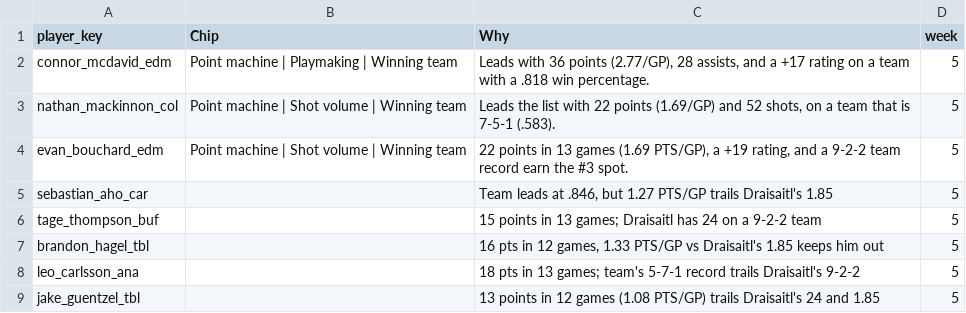
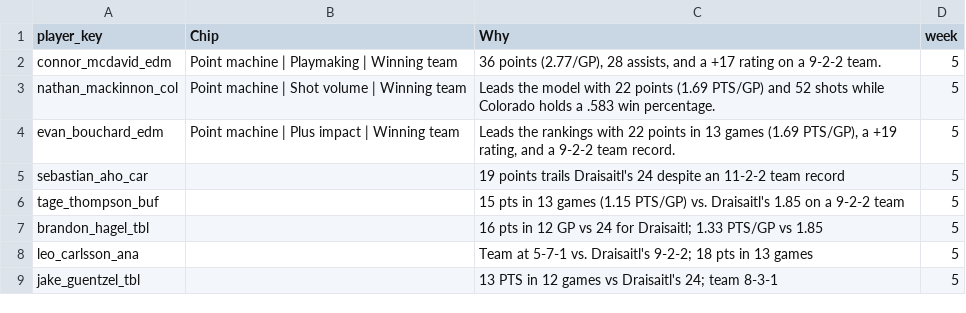
Before and after one commit to jeffwarr4/nhl-awards-predictor, a CSV file: predictions/2027/chip_data/chip_data_latest.csv, drawn as a sheet.

```diff
--- a/predictions/2027/chip_data/chip_data_latest.csv
+++ b/predictions/2027/chip_data/chip_data_latest.csv
@@ -1,9 +1,9 @@
 player_key,Chip,Why,week
-connor_mcdavid_edm,Point machine | Playmaking | Winning team,"Leads with 36 points (2.77/GP), 28 assists, and a +17 rating on a team with a .818 win percentage.",5
-nathan_mackinnon_col,Point machine | Shot volume | Winning team,"Leads the list with 22 points (1.69/GP) and 52 shots, on a team that is 7-5-1 (.583).",5
-evan_bouchard_edm,Point machine | Shot volume | Winning team,"22 points in 13 games (1.69 PTS/GP), a +19 rating, and a 9-2-2 team record earn the #3 spot.",5
-sebastian_aho_car,,"Team leads at .846, but 1.27 PTS/GP trails Draisaitl's 1.85",5
-tage_thompson_buf,,15 points in 13 games; Draisaitl has 24 on a 9-2-2 team,5
-brandon_hagel_tbl,,"16 pts in 12 games, 1.33 PTS/GP vs Draisaitl's 1.85 keeps him out",5
-leo_carlsson_ana,,18 pts in 13 games; team's 5-7-1 record trails Draisaitl's 9-2-2,5
-jake_guentzel_tbl,,13 points in 12 games (1.08 PTS/GP) trails Draisaitl's 24 and 1.85,5
+connor_mcdavid_edm,Point machine | Playmaking | Winning team,"36 points (2.77/GP), 28 assists, and a +17 rating on a 9-2-2 team.",5
+nathan_mackinnon_col,Point machine | Shot volume | Winning team,Leads the model with 22 points (1.69 PTS/GP) and 52 shots while Colorado holds a .583 win percentage.,5
+evan_bouchard_edm,Point machine | Plus impact | Winning team,"Leads the rankings with 22 points in 13 games (1.69 PTS/GP), a +19 rating, and a 9-2-2 team record.",5
+sebastian_aho_car,,19 points trails Draisaitl's 24 despite an 11-2-2 team record,5
+tage_thompson_buf,,15 pts in 13 games (1.15 PTS/GP) vs. Draisaitl's 1.85 on a 9-2-2 team,5
+brandon_hagel_tbl,,16 pts in 12 GP vs 24 for Draisaitl; 1.33 PTS/GP vs 1.85,5
+leo_carlsson_ana,,Team at 5-7-1 vs. Draisaitl's 9-2-2; 18 pts in 13 games,5
+jake_guentzel_tbl,,13 PTS in 12 games vs Draisaitl's 24; team 8-3-1,5
```
Also changed, not shown: pages/nhl_hart_predictions_v2_latest.csv, predictions/2027/board_hart_latest.csv, 9 other files.
